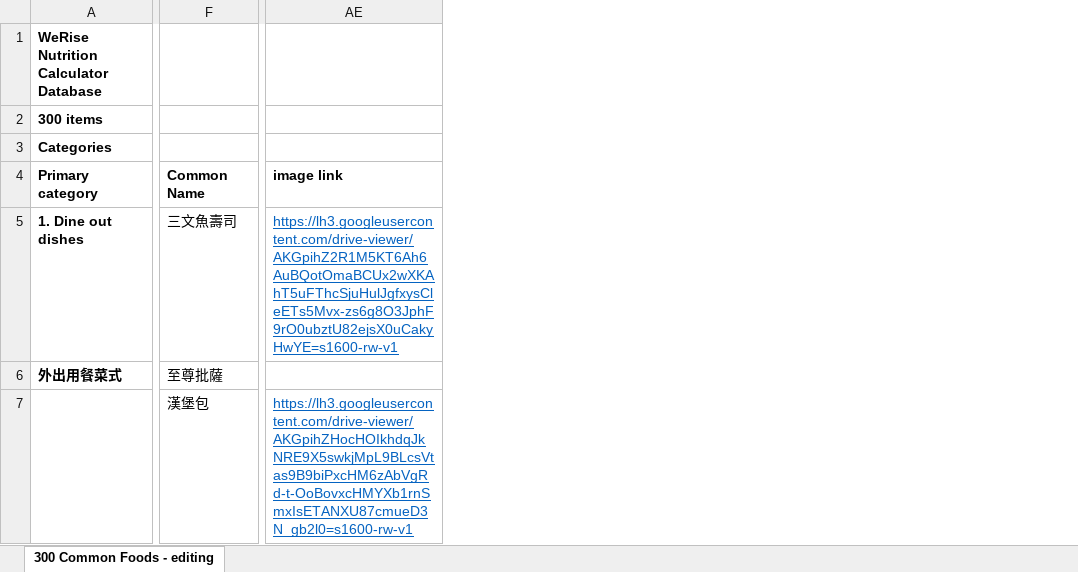
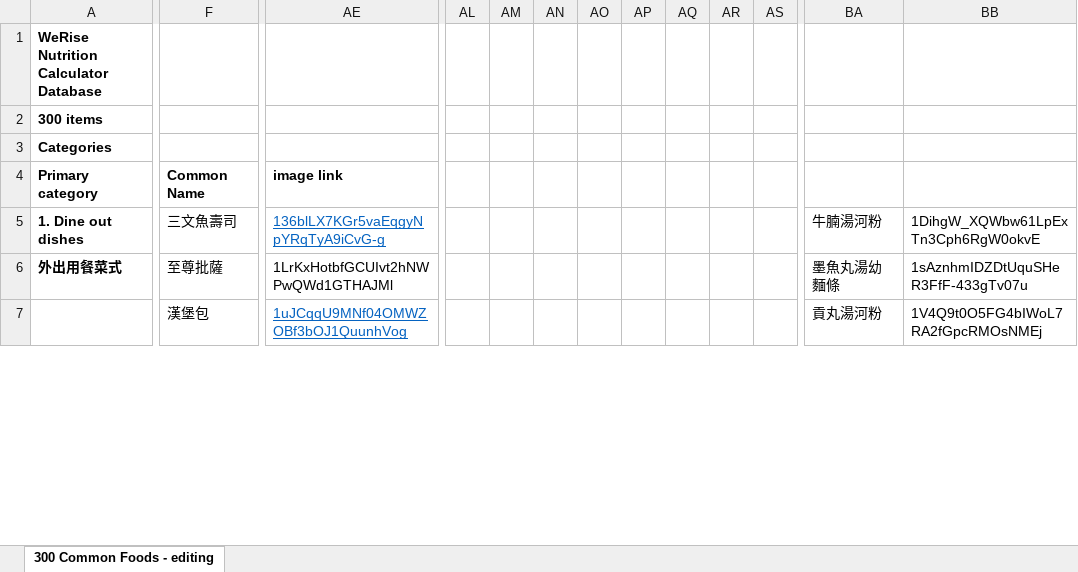
Before and after one commit to SkullCutter02/nutrition-calculator, an Excel workbook: public/food-data.xlsx, sheet 300 Common Foods - editing, drawn as a sheet; only a part is shown, gaps mark what is left out; values as stored, in another font and other column widths than the file's, no borders; conditional formats not drawn; removed rows and columns are numbered as before the commit, all else as after; the diff covers the shown part only; the diff names each change by its address in the sheet, - before the commit and + after, or states it on an @@ line.

Commit message:
Hopefully solve image issue

```diff
--- a/public/food-data.xlsx (sheet 300 Common Foods - editing)
+++ b/public/food-data.xlsx (sheet 300 Common Foods - editing)
-column AE, rows 4-7: image link | https://lh3.googleusercontent.com/drive-viewer/AKGpihZ2R1M5KT6Ah6AuBQotOmaBCUx2wXKAhT5uFThcSjuHulJgfxysCleETs5Mvx-zs6g8O3JphF9rO0ubztU82ejsX0uCakyHwYE=s1600-rw-v1 |  | https://lh3.googleusercontent.com/drive-viewer/AKGpihZHocHOIkhdqJkNRE9X5swkjMpL9BLcsVtas9B9biPxcHM6zAbVgRd-t-OoBovxcHMYXb1rnSmxIsETANXU87cmueD3N_gb2l0=s1600-rw-v1
+column AE, rows 4-7: image link | 136blLX7KGr5vaEqgyNpYRqTyA9iCvG-g | 1LrKxHotbfGCUIvt2hNWPwQWd1GTHAJMl | 1uJCqqU9MNf04OMWZOBf3bOJ1QuunhVog
+column AL, empty
+column AM, empty
+column AN, empty
+column AO, empty
+column AP, empty
+column AQ, empty
+column AR, empty
+column AS, empty
+column BA, rows 5-7: 牛腩湯河粉 | 墨魚丸湯幼麵條 | 貢丸湯河粉
+column BB, rows 5-7: 1DihgW_XQWbw61LpExTn3Cph6RgW0okvE | 1sAznhmIDZDtUquSHeR3FfF-433gTv07u | 1V4Q9t0O5FG4bIWoL7RA2fGpcRMOsNMEj
```
Also changed, not shown: 7 added columns and 10 edited cells elsewhere in this sheet, 1 other file.
